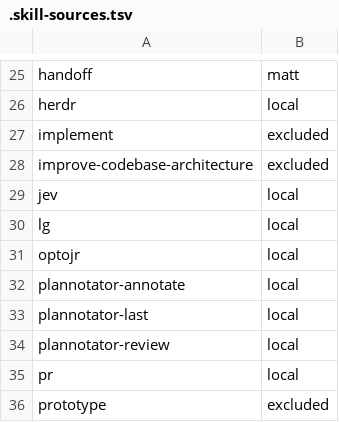
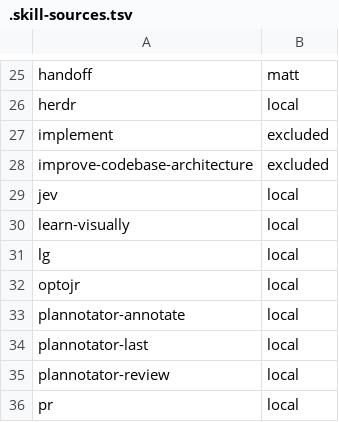
Before and after one commit to manifoldfrs/dotfiles, a TSV file: stow/agents/.agents/skills/.skill-sources.tsv, drawn as a sheet; only a part is shown, gaps mark what is left out; the shorter side is filled out with more unchanged rows; the diff names each change by its address in the sheet, - before the commit and + after, or states it on an @@ line.

Commit message:
add learn visually skill

```diff
--- a/stow/agents/.agents/skills/.skill-sources.tsv
+++ b/stow/agents/.agents/skills/.skill-sources.tsv
+row 30: learn-visually | local
```
Also changed, not shown: 35 other files.
